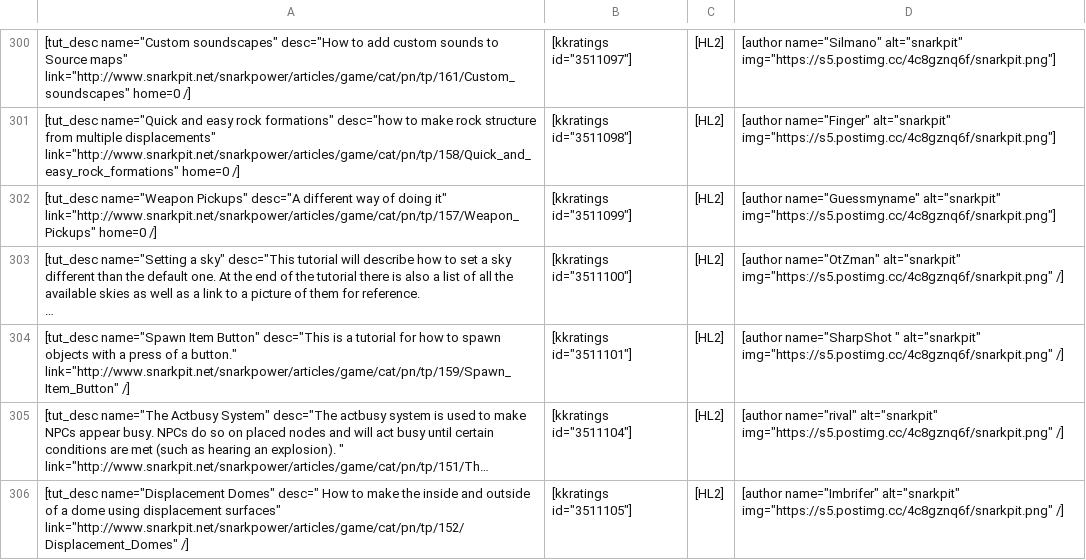
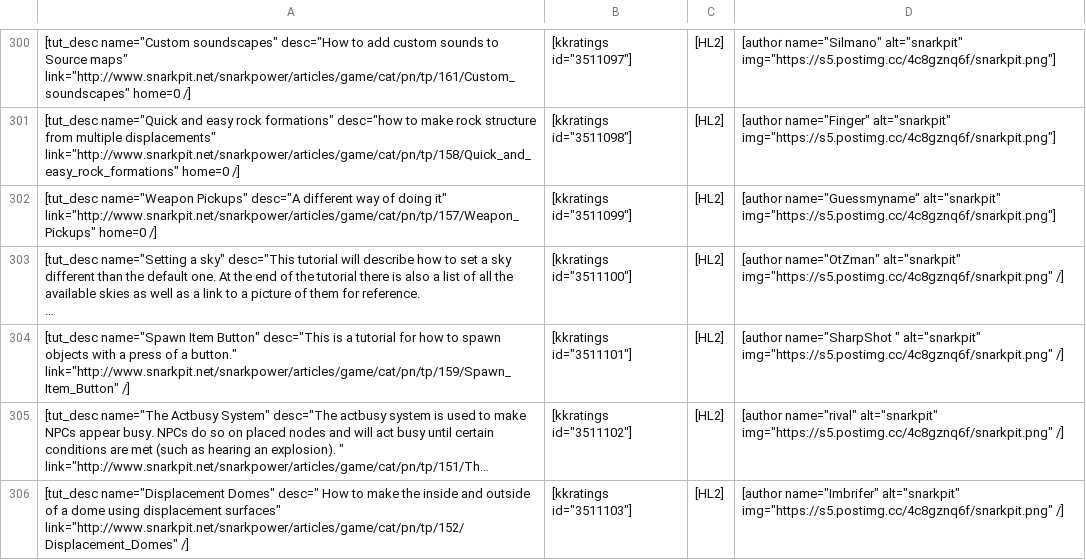
Before and after one commit to sourcemodding/Sourcemodding-Tablepress-Table-Sources, a CSV file: tuts_source_level_design.csv, drawn as a sheet; only a part is shown, gaps mark what is left out; long unchanged cells end in …; the diff names each change by its address in the sheet, - before the commit and + after, or states it on an @@ line.

Commit message:
fix to rating
gogogo

```diff
--- a/tuts_source_level_design.csv
+++ b/tuts_source_level_design.csv
-B305: [kkratings id="3511104"]
+B305: [kkratings id="3511102"]
-B306: [kkratings id="3511105"]
+B306: [kkratings id="3511103"]
```
